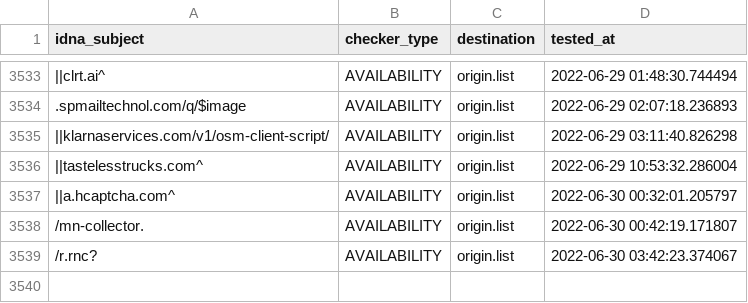
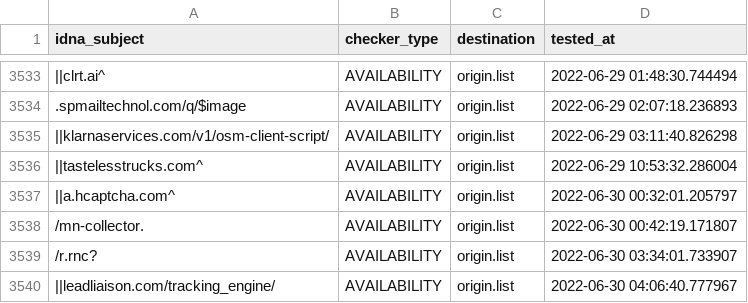
Before and after one commit to dead-hosts/easyprivacy_web_easylist.to, a CSV file: .pyfunceble/inactive.csv, drawn as a sheet; only a part is shown, gaps mark what is left out; the diff names each change by its address in the sheet, - before the commit and + after, or states it on an @@ line.

```diff
--- a/.pyfunceble/inactive.csv
+++ b/.pyfunceble/inactive.csv
-D3539 (tested_at): 2022-06-30 03:42:23.374067
+D3539 (tested_at): 2022-06-30 03:34:01.733907
+row 3540: ||leadliaison.com/tracking_engine/ | AVAILABILITY | origin.list | 2022-06-30 04:06:40.777967
```
Also changed, not shown: 5 other files.
